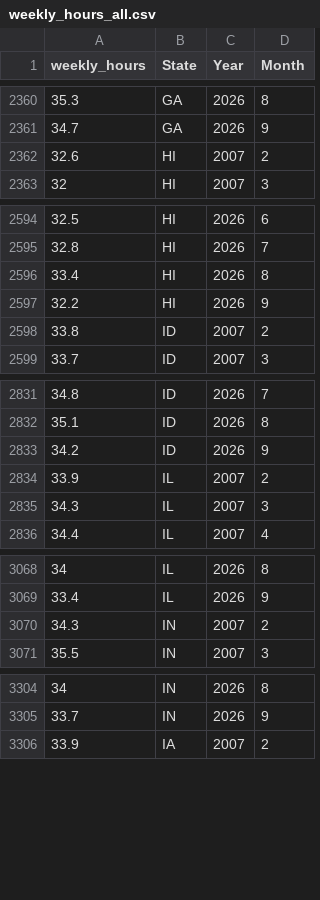
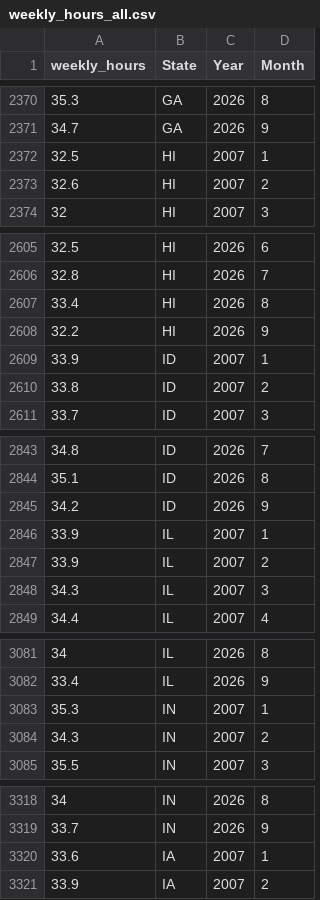
Before and after one commit to acstat231-f26/blog-pump-and-prosper, a CSV file: data/weekly_hours_all.csv, drawn as a sheet; only a part is shown, gaps mark what is left out; the diff covers the shown part only.

```diff
--- a/data/weekly_hours_all.csv
+++ b/data/weekly_hours_all.csv
@@ -2361,2 +2371,3 @@ weekly_hours,State,Year,Month
 34.7,GA,2026,9
+32.5,HI,2007,1
 32.6,HI,2007,2
@@ -2597,2 +2608,3 @@ weekly_hours,State,Year,Month
 32.2,HI,2026,9
+33.9,ID,2007,1
 33.8,ID,2007,2
@@ -2833,2 +2845,3 @@ weekly_hours,State,Year,Month
 34.2,ID,2026,9
+33.9,IL,2007,1
 33.9,IL,2007,2
@@ -3069,2 +3082,3 @@ weekly_hours,State,Year,Month
 33.4,IL,2026,9
+35.3,IN,2007,1
 34.3,IN,2007,2
@@ -3305,2 +3319,3 @@ weekly_hours,State,Year,Month
 33.7,IN,2026,9
+33.6,IA,2007,1
 33.9,IA,2007,2
```
Also changed, not shown: 45 added rows elsewhere in this file, data/combined_data.csv, data/gas_real.csv, 13 other files.
